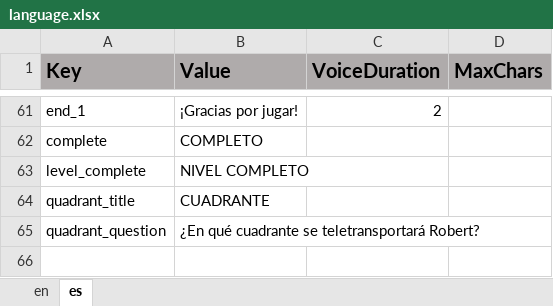
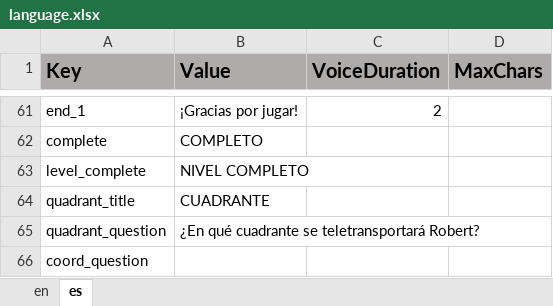
Before and after one commit to ddionisio/LL_6NSC6B, an Excel workbook: Language/language.xlsx, sheet es, drawn as a sheet; only a part is shown, gaps mark what is left out; values as stored, in another font and other column widths than the file's, no borders; the diff names each change by its address in the sheet, - before the commit and + after, or states it on an @@ line.

Commit message:
added coordinate question to alternate between quadrant question (it's really just the same thing), updated how-to description to match new hint system.

```diff
--- a/Language/language.xlsx (sheet es)
+++ b/Language/language.xlsx (sheet es)
+row 66: coord_question
```
Also changed, not shown: sheet en, 19 other files.
